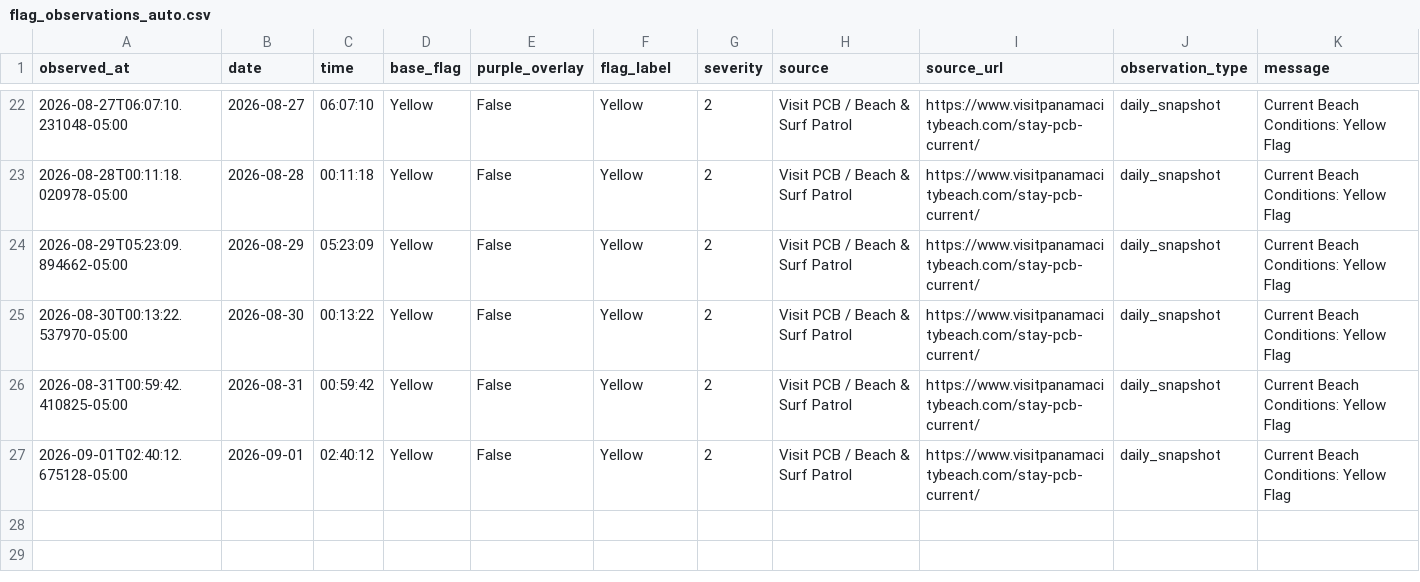
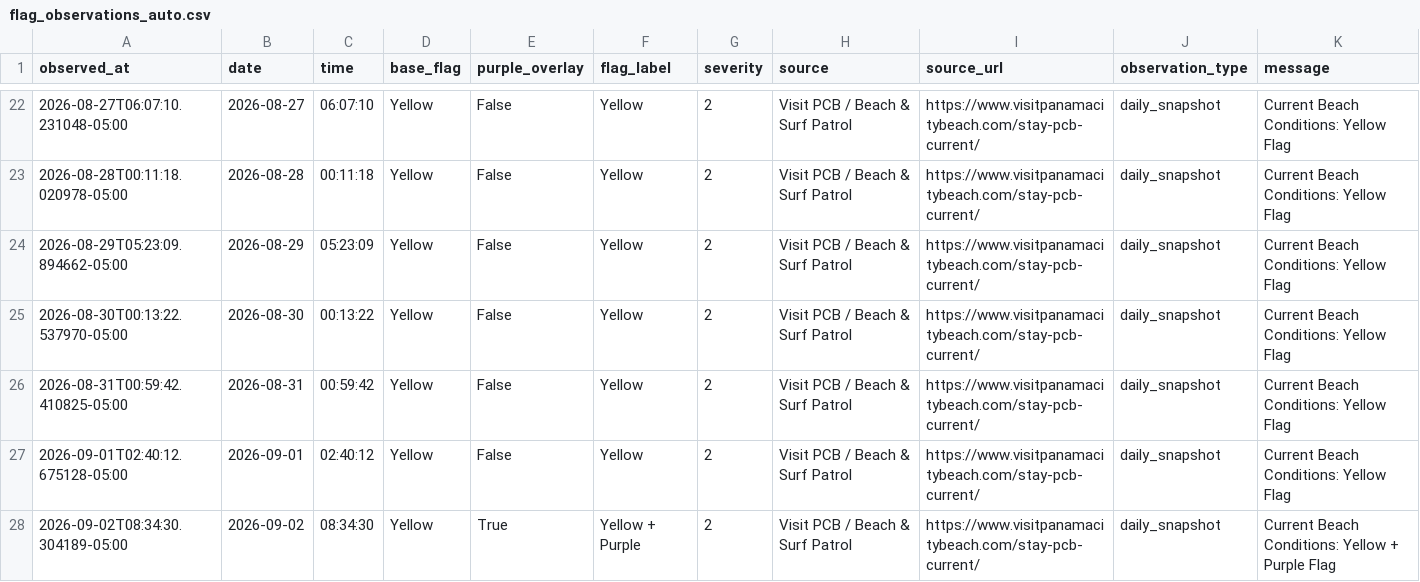
Before and after one commit to DCMedic/safe2swimpcb, a CSV file: data/flag_observations_auto.csv, drawn as a sheet; only a part is shown, gaps mark what is left out.

```diff
--- a/data/flag_observations_auto.csv
+++ b/data/flag_observations_auto.csv
@@ -27 +27,2 @@ observed_at,date,time,base_flag,purple_overlay,flag_label,severity,source,source
 2026-09-01T02:40:12.675128-05:00,2026-09-01,02:40:12,Yellow,False,Yellow,2,Visit PCB / Beach & Surf Patrol,https://www.visitpanamacitybeach.com/stay-pcb-current/,daily_snapshot,Current Beach Conditions: Yellow Flag
+2026-09-02T08:34:30.304189-05:00,2026-09-02,08:34:30,Yellow,True,Yellow + Purple,2,Visit PCB / Beach & Surf Patrol,https://www.visitpanamacitybeach.com/stay-pcb-current/,daily_snapshot,Current Beach Conditions: Yellow + Purple Flag
```
Also changed, not shown: 1 other file.
